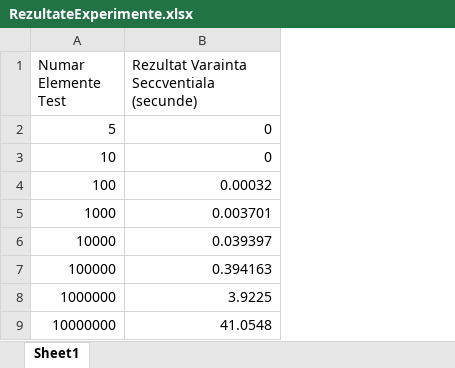
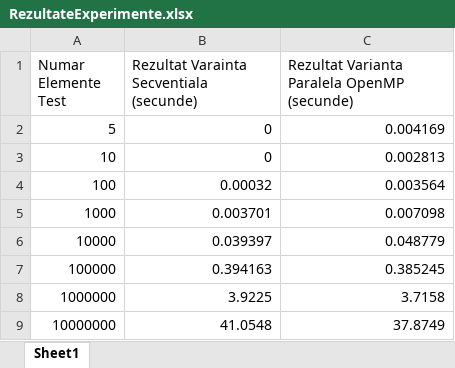
Before and after one commit to CostescuMarius/PrezentareFinalaAPD, an Excel workbook: RezultateExperimente.xlsx, sheet Sheet1, drawn as a sheet; values as stored, in another font and other column widths than the file's, no borders; the diff names each change by its address in the sheet, - before the commit and + after, or states it on an @@ line.

Commit message:
commit3-openMP

```diff
--- a/RezultateExperimente.xlsx (sheet Sheet1)
+++ b/RezultateExperimente.xlsx (sheet Sheet1)
+column C, rows 1-9: Rezultat Varianta Paralela OpenMP (secunde) | 0.004169 | 0.002813 | 0.003564 | 0.007098 | 0.048779 | 0.385245 | 3.7158 | 37.8749
-B1: Rezultat Varainta Seccventiala (secunde)
+B1: Rezultat Varainta Secventiala (secunde)
```
Also changed, not shown: 1 other file.
